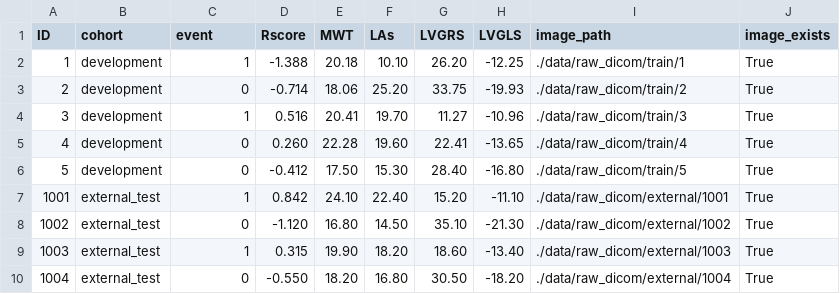
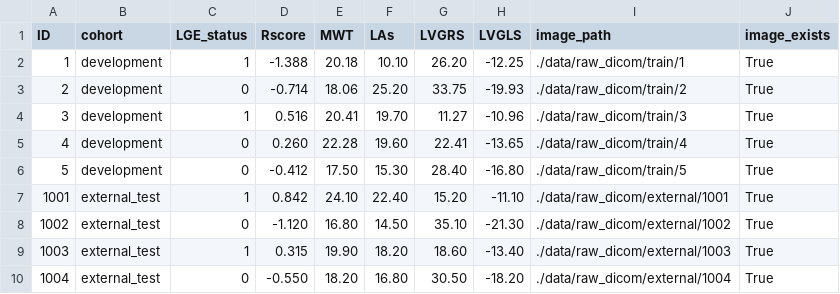
Before and after one commit to Oubit1/CMR_HCM_OpenSource, a CSV file: data_template/patient_manifest_template.csv, drawn as a sheet.

```diff
--- a/data_template/patient_manifest_template.csv
+++ b/data_template/patient_manifest_template.csv
@@ -1,2 +1,2 @@
-ID,cohort,event,Rscore,MWT,LAs,LVGRS,LVGLS,image_path,image_exists
+ID,cohort,LGE_status,Rscore,MWT,LAs,LVGRS,LVGLS,image_path,image_exists
 1,development,1,-1.388,20.18,10.10,26.20,-12.25,./data/raw_dicom/train/1,True
```
Also changed, not shown: 5 other files.
